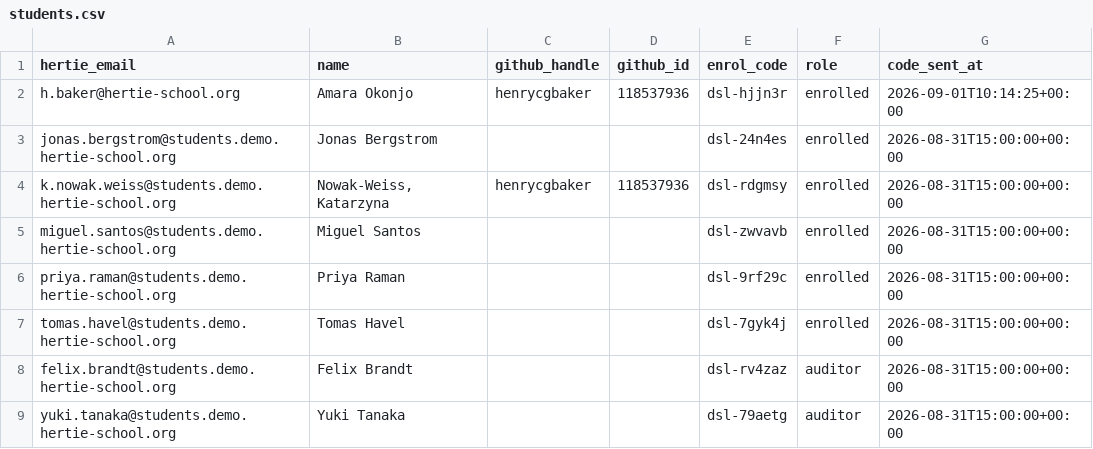
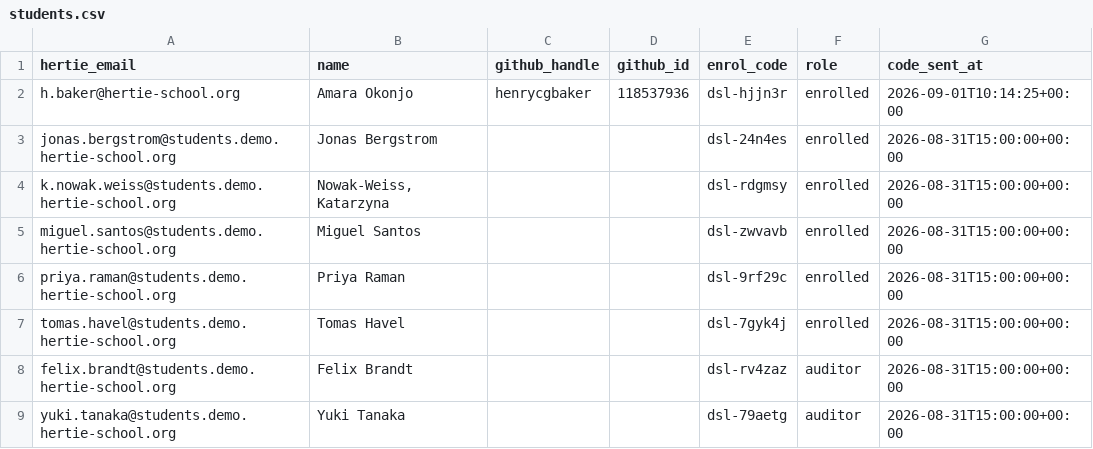
Before and after one commit to hertie-dsl-demo-f2026/classroom-config, a CSV file: students.csv, drawn as a sheet.

Commit message:
roster: the demo row for Nowak-Weiss no longer carries the maintainer's handle

```diff
--- a/students.csv
+++ b/students.csv
@@ -3,3 +3,3 @@ h.baker@hertie-school.org,Amara Okonjo,henrycgbaker,118537936,dsl-hjjn3r,enrolle
 jonas.bergstrom@students.demo.hertie-school.org,Jonas Bergstrom,,,dsl-24n4es,enrolled,2026-08-31T15:00:00+00:00
-k.nowak.weiss@students.demo.hertie-school.org,"Nowak-Weiss, Katarzyna",henrycgbaker,118537936,dsl-rdgmsy,enrolled,2026-08-31T15:00:00+00:00
+k.nowak.weiss@students.demo.hertie-school.org,"Nowak-Weiss, Katarzyna",,,dsl-rdgmsy,enrolled,2026-08-31T15:00:00+00:00
 miguel.santos@students.demo.hertie-school.org,Miguel Santos,,,dsl-zwvavb,enrolled,2026-08-31T15:00:00+00:00
```
